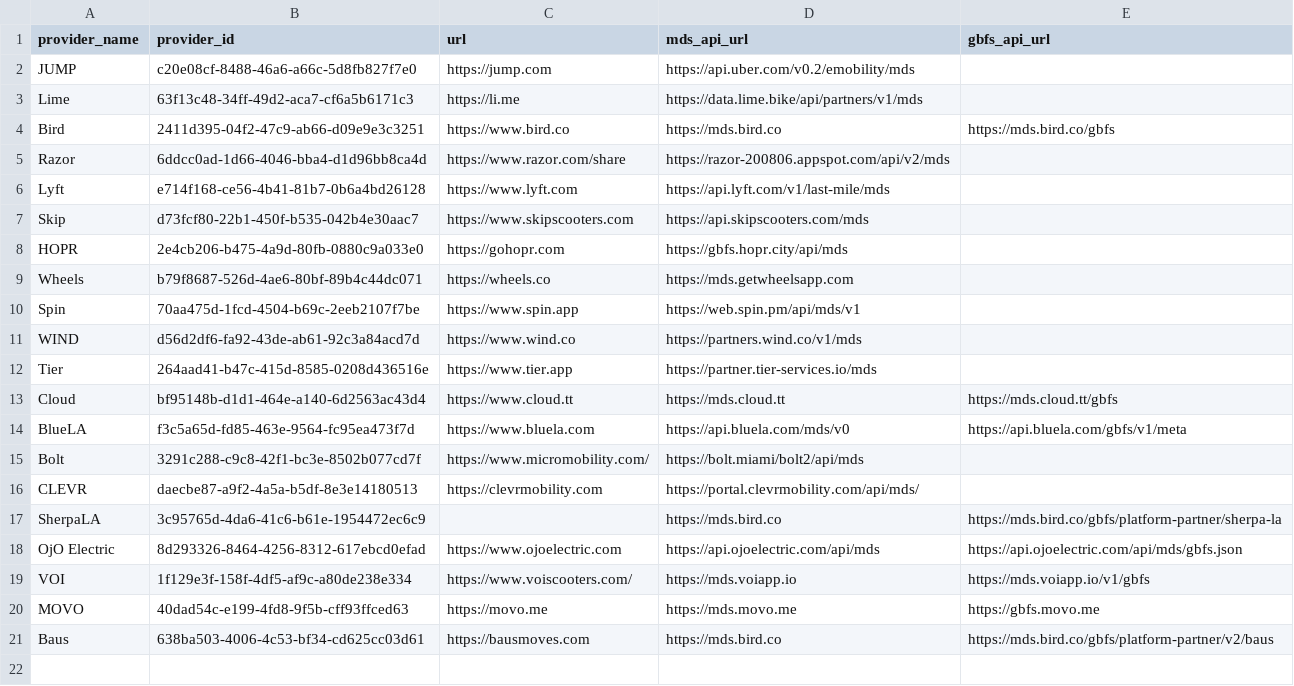
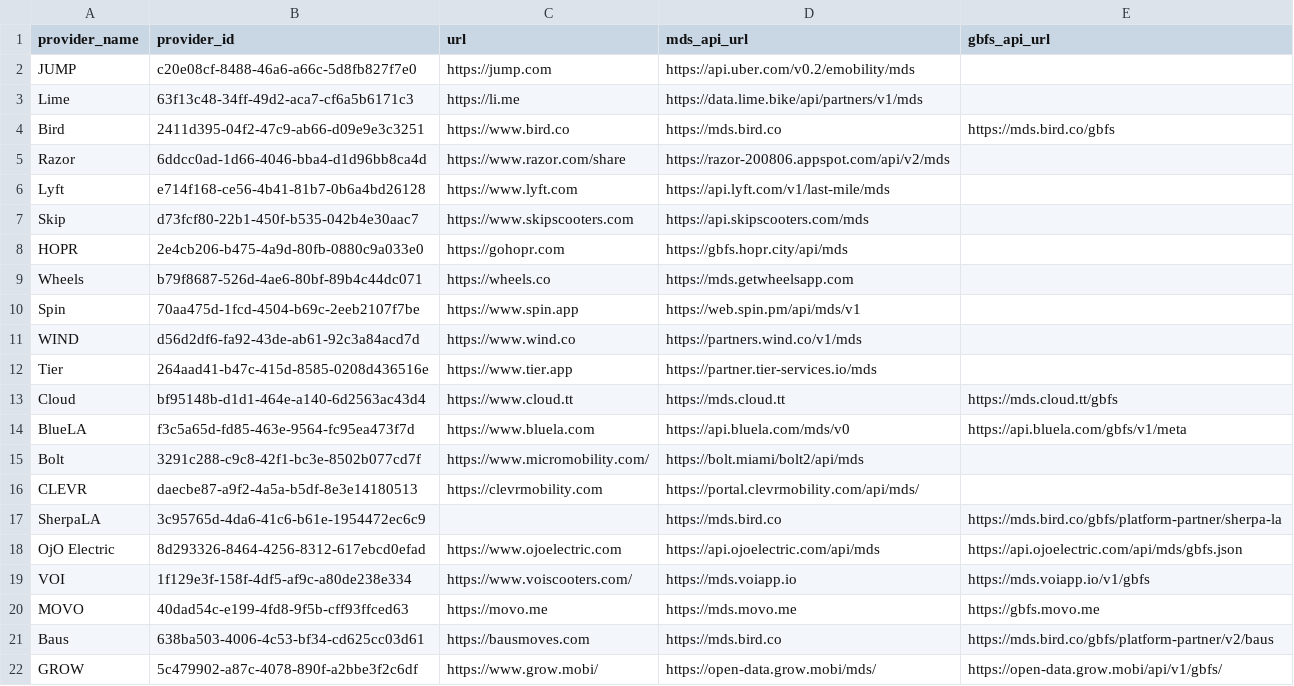
Before and after one commit to openmobilityfoundation/mobility-data-specification, a CSV file: providers.csv, drawn as a sheet; the diff names each change by its address in the sheet, - before the commit and + after, or states it on an @@ line.

Commit message:
Add GROW provider

```diff
--- a/providers.csv
+++ b/providers.csv
+row 22: GROW | 5c479902-a87c-4078-890f-a2bbe3f2c6df | https://www.grow.mobi/ | https://open-data.grow.mobi/mds/ | https://open-data.grow.mobi/api/v1/gbfs/
```
